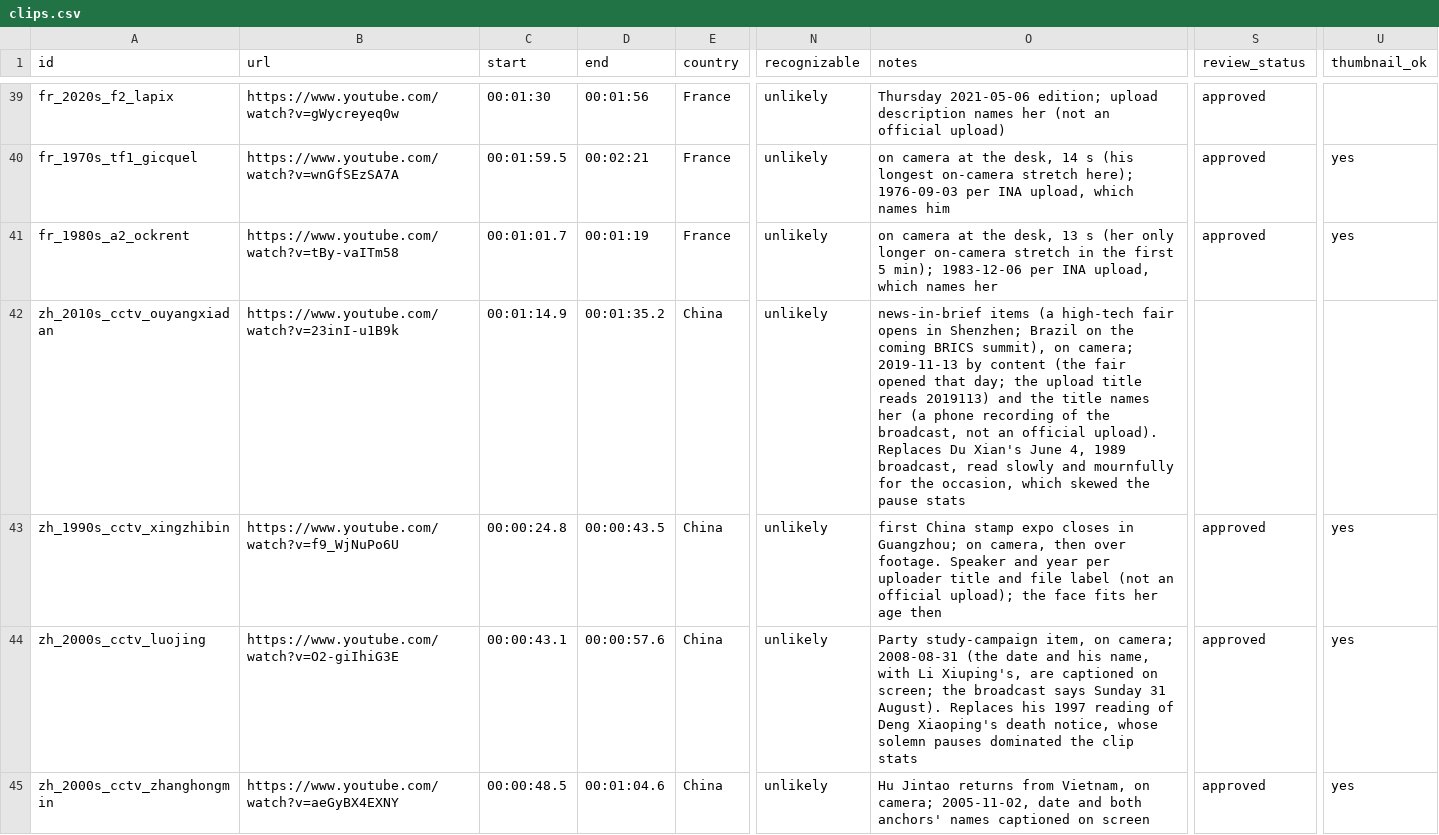
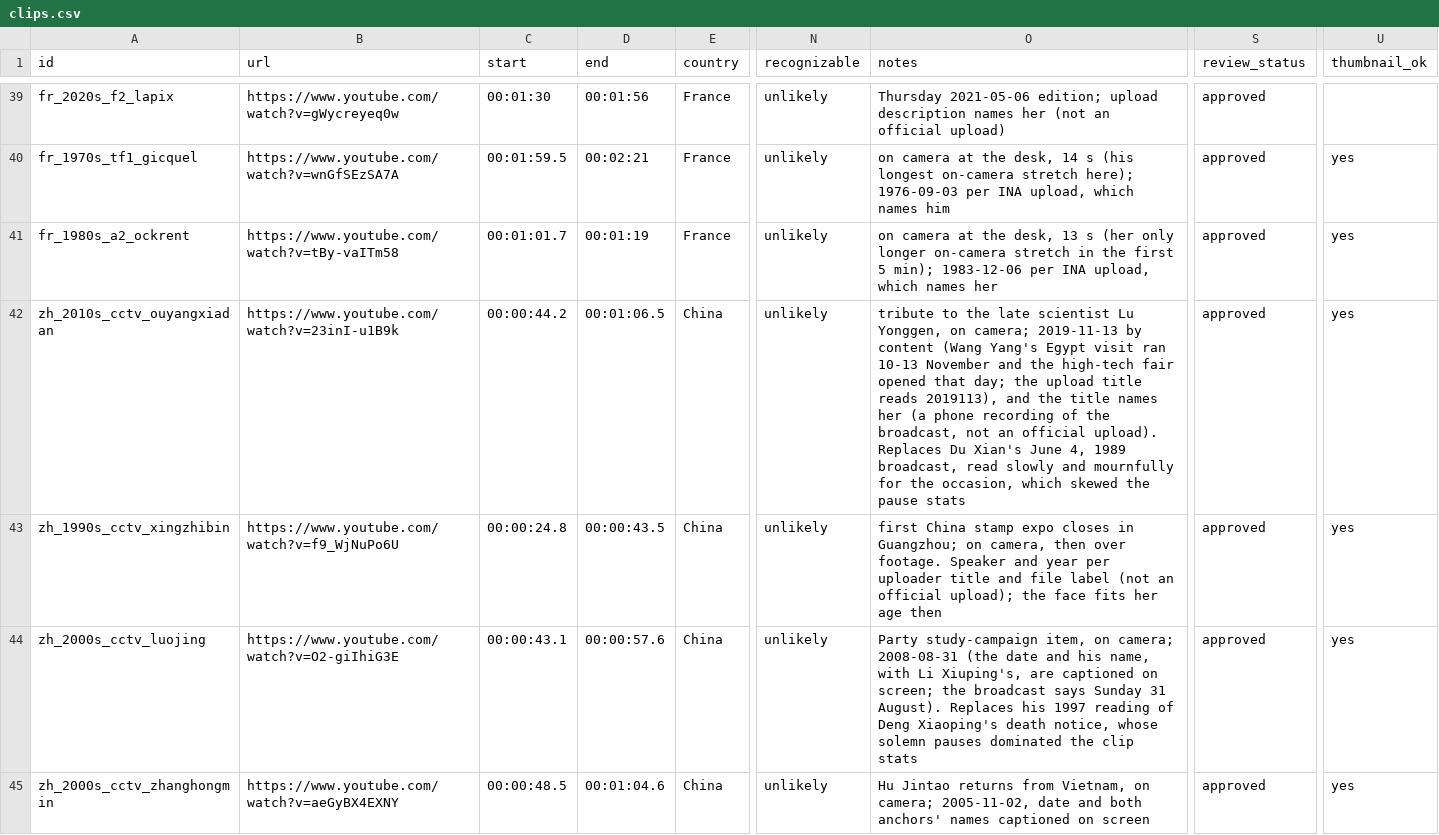
Before and after one commit to gkossinets/brass-anchors, a CSV file: clips.csv, drawn as a sheet; only a part is shown, gaps mark what is left out; the diff names each change by its address in the sheet, - before the commit and + after, or states it on an @@ line.

```diff
--- a/clips.csv
+++ b/clips.csv
-C42 (start): 00:01:14.9
+C42 (start): 00:00:44.2
-D42 (end): 00:01:35.2
+D42 (end): 00:01:06.5
-O42 (notes): news-in-brief items (a high-tech fair opens in Shenzhen; Brazil on the coming BRICS summit), on camera; 2019-11-13 by content (the fair opened that day; the upload title reads 2019113) and the…
+O42 (notes): tribute to the late scientist Lu Yonggen, on camera; 2019-11-13 by content (Wang Yang's Egypt visit ran 10-13 November and the high-tech fair opened that day; the upload title reads 2019113), and the…
-S42 (review_status): (empty)
+S42 (review_status): approved
-U42 (thumbnail_ok): (empty)
+U42 (thumbnail_ok): yes
```
